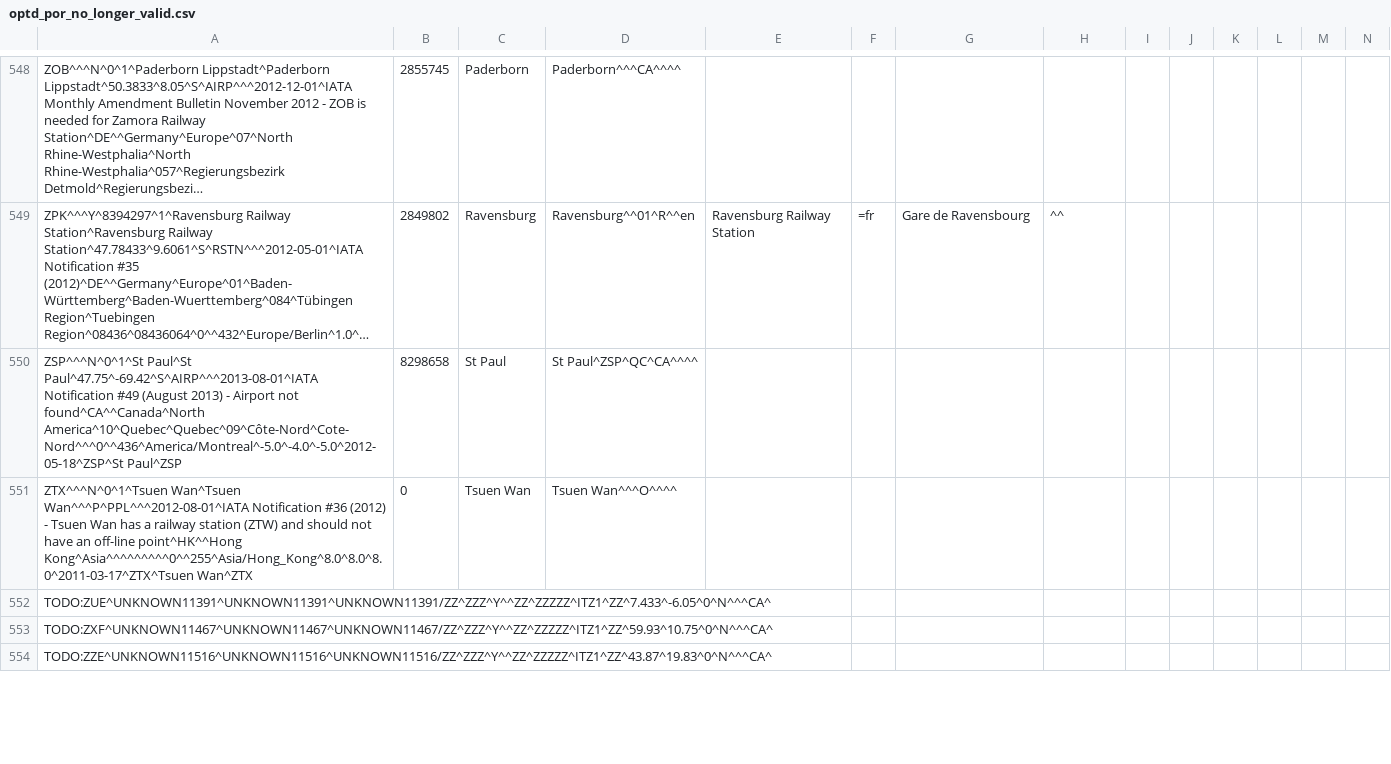
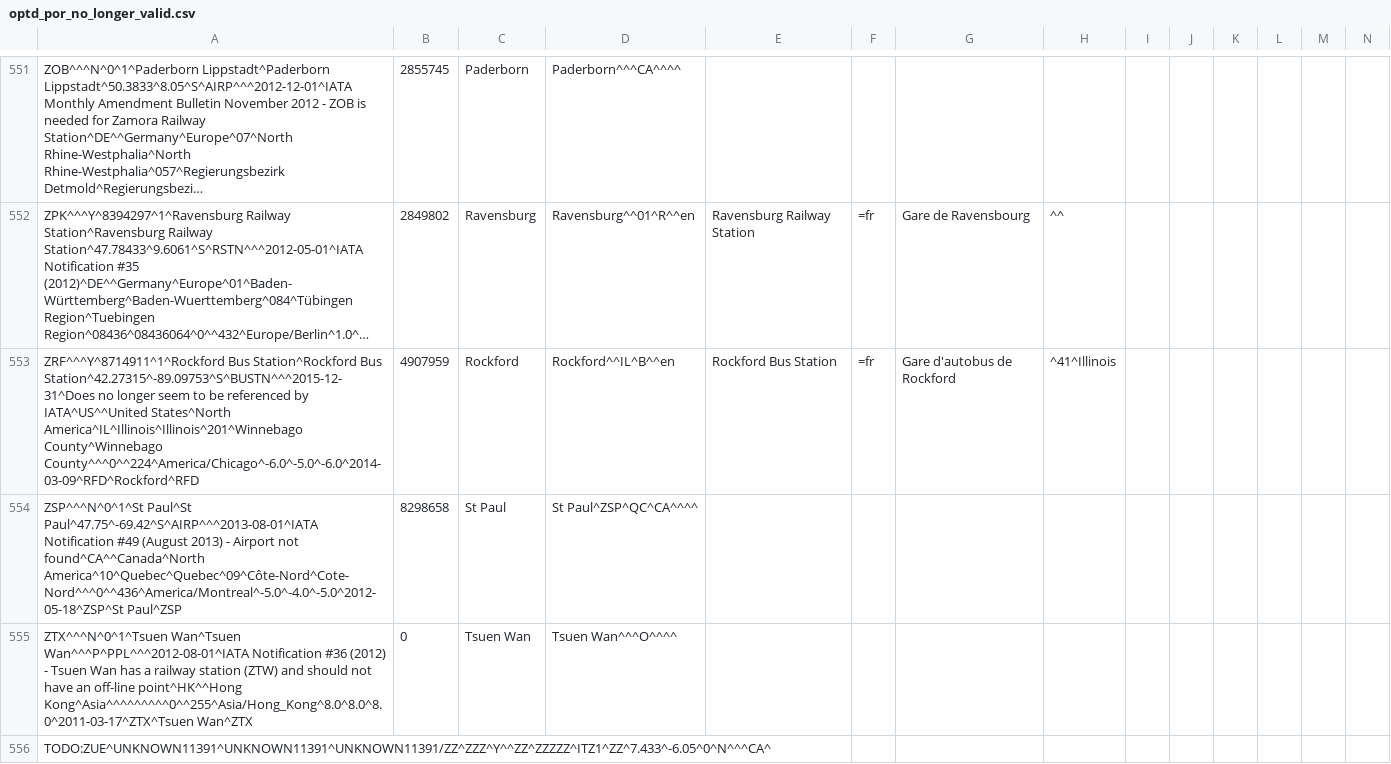
Before and after one commit to opentraveldata/geobases, a CSV file: GeoBases/DataSources/Por/Optd/optd_por_no_longer_valid.csv, drawn as a sheet; only a part is shown, gaps mark what is left out; the shorter side is filled out with more unchanged rows; long unchanged cells end in …; rows hold the shown columns only; the diff covers the shown part only; the diff names each change by its address in the sheet, - before the commit and + after, or states it on an @@ line.

Commit message:
Update data

```diff
--- a/GeoBases/DataSources/Por/Optd/optd_por_no_longer_valid.csv
+++ b/GeoBases/DataSources/Por/Optd/optd_por_no_longer_valid.csv
+row 553: ZRF^^^Y^8714911^1^Rockford Bus Station^Rockford Bus Station^42.27315^-89.09753^S^BUSTN^^^2015-12-31^Does no longer seem to be referenced by IATA^US^^United States^North America^IL^Illinois^Illinois^201^Winnebago County^Winnebago County^^^0^^224^America/Chicago^-6.0^-5.0^-6.0^2014-03-09^RFD^Rockford^RFD | 4907959 | Rockford | Rockford^^IL^B^^en | Rockford Bus Station | =fr | Gare d'autobus de Rockford | ^41^Illinois
```
Also changed, not shown: 4 added rows elsewhere in this file, GeoBases/DataSources/Airlines/optd_airlines.csv, 4 other files.
